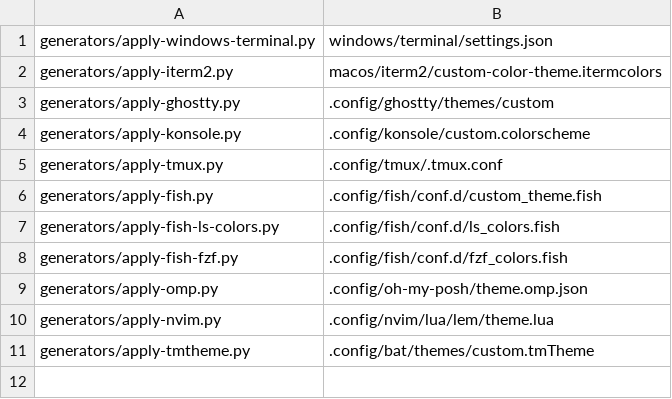
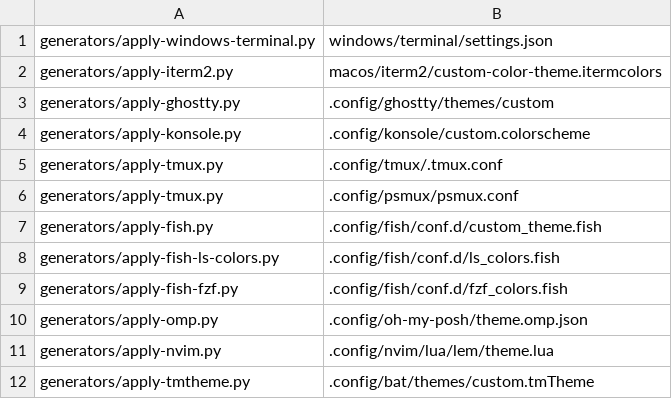
Before and after one commit to ivanlemeshev/dot, a TSV file: color/targets.tsv, drawn as a sheet.

```diff
--- a/color/targets.tsv
+++ b/color/targets.tsv
@@ -5,2 +5,3 @@ generators/apply-konsole.py|.config/konsole/custom.colorscheme
 generators/apply-tmux.py|.config/tmux/.tmux.conf
+generators/apply-tmux.py|.config/psmux/psmux.conf
 generators/apply-fish.py|.config/fish/conf.d/custom_theme.fish
```
Also changed, not shown: 53 other files.
